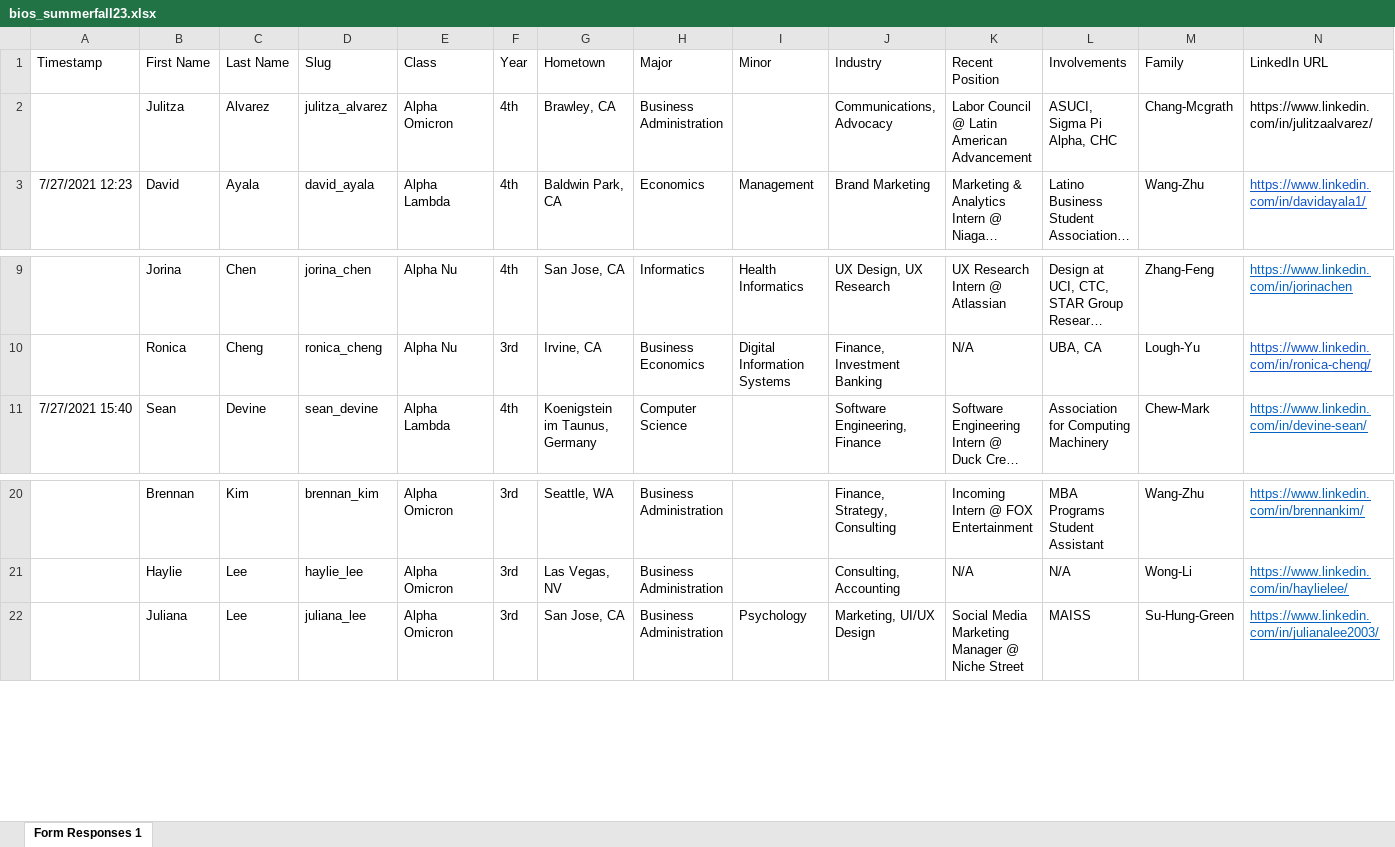
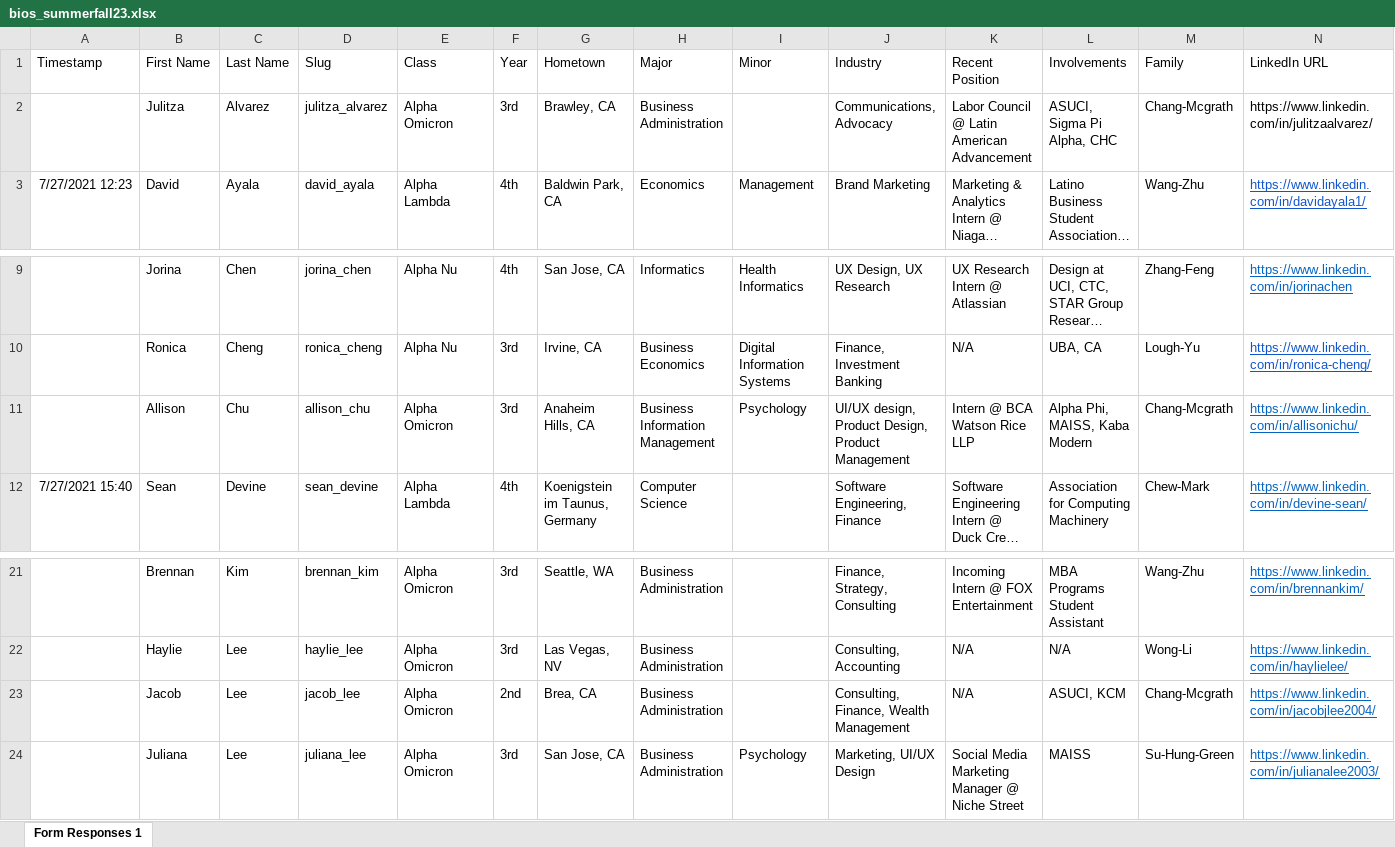
Before and after one commit to dspuci/dspuci-website-gatsby, an Excel workbook: src/data/summerfall23/bios_summerfall23.xlsx, sheet Form Responses 1, drawn as a sheet; only a part is shown, gaps mark what is left out; long unchanged cells end in …; values as stored, in another font and other column widths than the file's, no borders; rows hold the shown columns only; the diff names each change by its address in the sheet, - before the commit and + after, or states it on an @@ line.

Commit message:
Added Jacob and Ally onto the website

```diff
--- a/src/data/summerfall23/bios_summerfall23.xlsx (sheet Form Responses 1)
+++ b/src/data/summerfall23/bios_summerfall23.xlsx (sheet Form Responses 1)
-F2 (Year): 4th
+F2 (Year): 3rd
+row 11:  | Allison | Chu | allison_chu | Alpha Omicron | 3rd | Anaheim Hills, CA | Business Information Management | Psychology | UI/UX design, Product Design, Product Management | Intern @ BCA Watson Rice LLP | Alpha Phi, MAISS, Kaba Modern | Chang-Mcgrath | https://www.linkedin.com/in/allisonichu/
+row 23:  | Jacob | Lee | jacob_lee | Alpha Omicron | 2nd | Brea, CA | Business Administration |  | Consulting, Finance, Wealth Management | N/A | ASUCI, KCM | Chang-Mcgrath | https://www.linkedin.com/in/jacobjlee2004/
```
Also changed, not shown: 1 other file.
